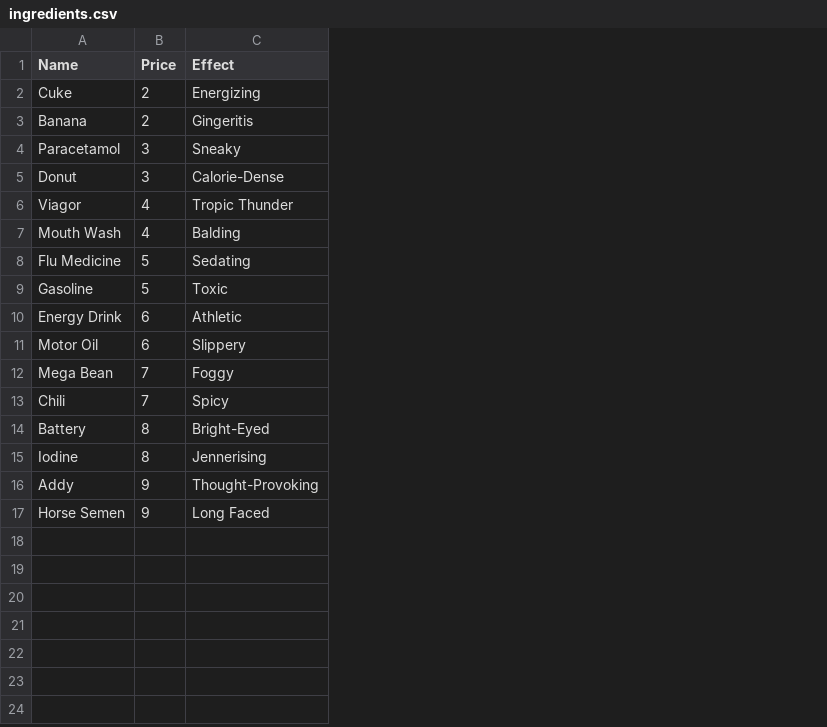
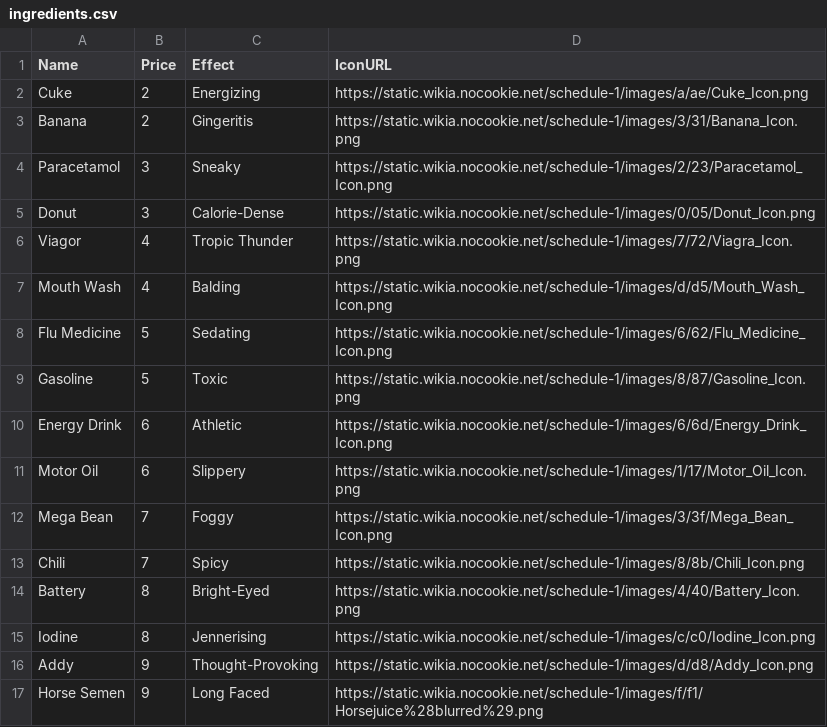
Before and after one commit to MightyElemental/schedule1-solver, a CSV file: csv/ingredients.csv, drawn as a sheet; the diff names each change by its address in the sheet, - before the commit and + after, or states it on an @@ line.

```diff
--- a/csv/ingredients.csv
+++ b/csv/ingredients.csv
+column D (IconURL), rows 2-17: https://static.wikia.nocookie.net/schedule-1/images/a/ae/Cuke_Icon.png | https://static.wikia.nocookie.net/schedule-1/images/3/31/Banana_Icon.png | https://static.wikia.nocookie.net/schedule-1/images/2/23/Paracetamol_Icon.png | https://static.wikia.nocookie.net/schedule-1/images/0/05/Donut_Icon.png | https://static.wikia.nocookie.net/schedule-1/images/7/72/Viagra_Icon.png | https://static.wikia.nocookie.net/schedule-1/images/d/d5/Mouth_Wash_Icon.png | https://static.wikia.nocookie.net/schedule-1/images/6/62/Flu_Medicine_Icon.png | https://static.wikia.nocookie.net/schedule-1/images/8/87/Gasoline_Icon.png | https://static.wikia.nocookie.net/schedule-1/images/6/6d/Energy_Drink_Icon.png | https://static.wikia.nocookie.net/schedule-1/images/1/17/Motor_Oil_Icon.png | https://static.wikia.nocookie.net/schedule-1/images/3/3f/Mega_Bean_Icon.png | https://static.wikia.nocookie.net/schedule-1/images/8/8b/Chili_Icon.png | https://static.wikia.nocookie.net/schedule-1/images/4/40/Battery_Icon.png | https://static.wikia.nocookie.net/schedule-1/images/c/c0/Iodine_Icon.png | https://static.wikia.nocookie.net/schedule-1/images/d/d8/Addy_Icon.png | https://static.wikia.nocookie.net/schedule-1/images/f/f1/Horsejuice%28blurred%29.png
```
Also changed, not shown: csv/effects.csv, csv/rules.csv.
